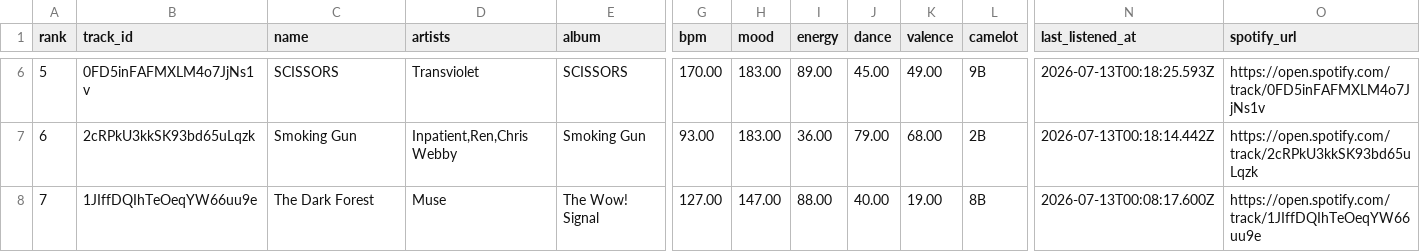
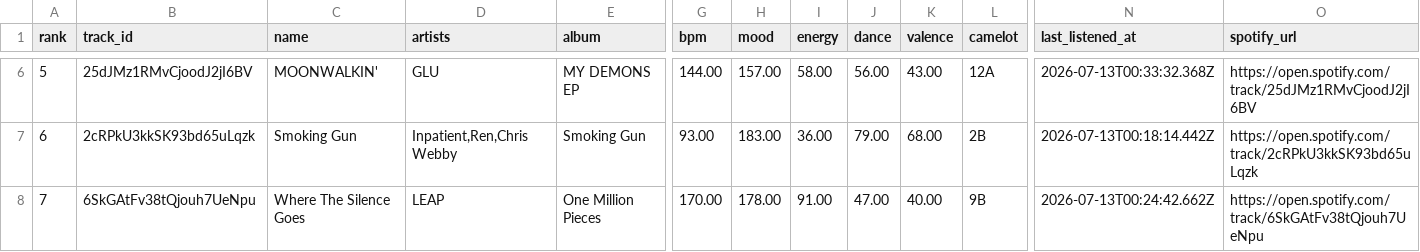
Before and after one commit to kaseymallette/wax, a CSV file: users/kasey/playlists/save-for-later.csv, drawn as a sheet; only a part is shown, gaps mark what is left out; the diff covers the shown part only; the diff names each change by its address in the sheet, - before the commit and + after, or states it on an @@ line.

```diff
--- a/users/kasey/playlists/save-for-later.csv
+++ b/users/kasey/playlists/save-for-later.csv
-B6 (track_id): 0FD5inFAFMXLM4o7JjNs1v
+B6 (track_id): 25dJMz1RMvCjoodJ2jI6BV
-C6 (name): SCISSORS
+C6 (name): MOONWALKIN'
-D6 (artists): Transviolet
+D6 (artists): GLU
-E6 (album): SCISSORS
+E6 (album): MY DEMONS EP
-G6 (bpm): 170.00
+G6 (bpm): 144.00
-H6 (mood): 183.00
+H6 (mood): 157.00
-I6 (energy): 89.00
+I6 (energy): 58.00
-J6 (dance): 45.00
+J6 (dance): 56.00
-K6 (valence): 49.00
+K6 (valence): 43.00
-L6 (camelot): 9B
+L6 (camelot): 12A
-N6 (last_listened_at): 2026-07-13T00:18:25.593Z
+N6 (last_listened_at): 2026-07-13T00:33:32.368Z
-O6 (spotify_url): https://open.spotify.com/track/0FD5inFAFMXLM4o7JjNs1v
+O6 (spotify_url): https://open.spotify.com/track/25dJMz1RMvCjoodJ2jI6BV
-B8 (track_id): 1JIffDQIhTeOeqYW66uu9e
+B8 (track_id): 6SkGAtFv38tQjouh7UeNpu
-C8 (name): The Dark Forest
+C8 (name): Where The Silence Goes
-D8 (artists): Muse
+D8 (artists): LEAP
-E8 (album): The Wow! Signal
+E8 (album): One Million Pieces
-G8 (bpm): 127.00
+G8 (bpm): 170.00
-H8 (mood): 147.00
+H8 (mood): 178.00
-I8 (energy): 88.00
+I8 (energy): 91.00
-J8 (dance): 40.00
+J8 (dance): 47.00
-K8 (valence): 19.00
+K8 (valence): 40.00
-L8 (camelot): 8B
+L8 (camelot): 9B
-N8 (last_listened_at): 2026-07-13T00:08:17.600Z
+N8 (last_listened_at): 2026-07-13T00:24:42.662Z
-O8 (spotify_url): https://open.spotify.com/track/1JIffDQIhTeOeqYW66uu9e
+O8 (spotify_url): https://open.spotify.com/track/6SkGAtFv38tQjouh7UeNpu
```
Also changed, not shown: 126 edited cells elsewhere in this file, 7 other files.
